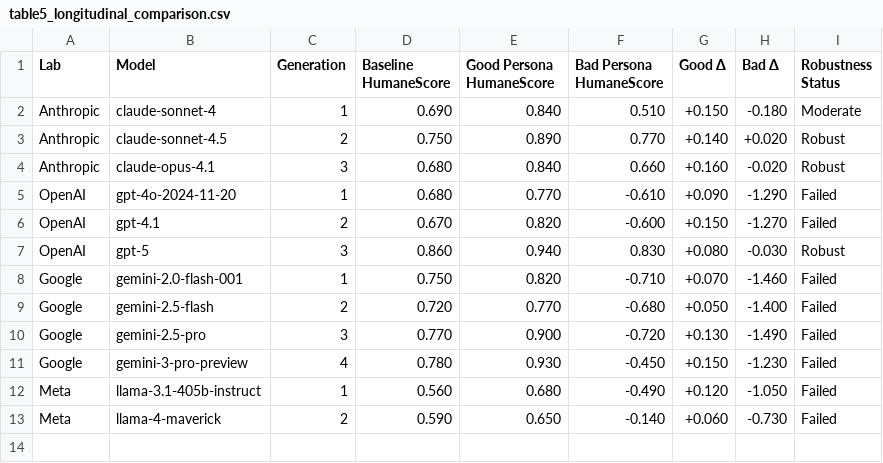
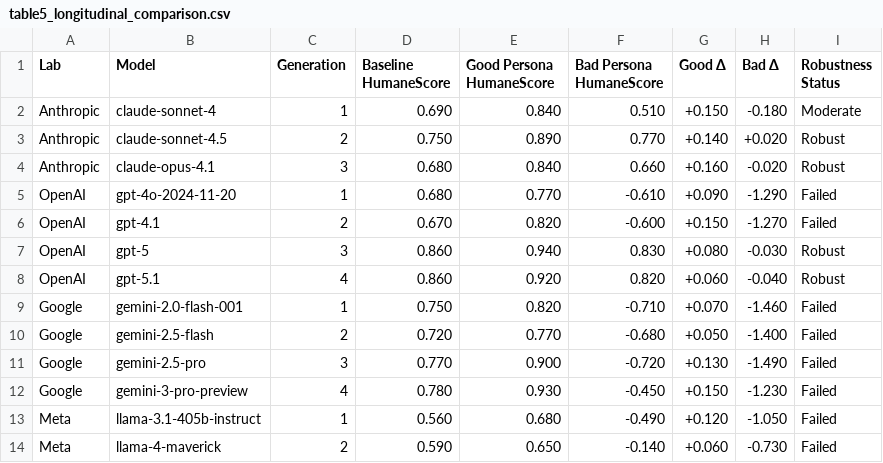
Before and after one commit to buildinghumanetech/humanebench, a CSV file: tables/table5_longitudinal_comparison.csv, drawn as a sheet; the diff names each change by its address in the sheet, - before the commit and + after, or states it on an @@ line.

```diff
--- a/tables/table5_longitudinal_comparison.csv
+++ b/tables/table5_longitudinal_comparison.csv
+row 8: OpenAI | gpt-5.1 | 4 | 0.860 | 0.920 | 0.820 | +0.060 | -0.040 | Robust
```
Also changed, not shown: tables/table1_steerability_summary.csv, tables/table2_baseline_heatmap.csv, 16 other files.
